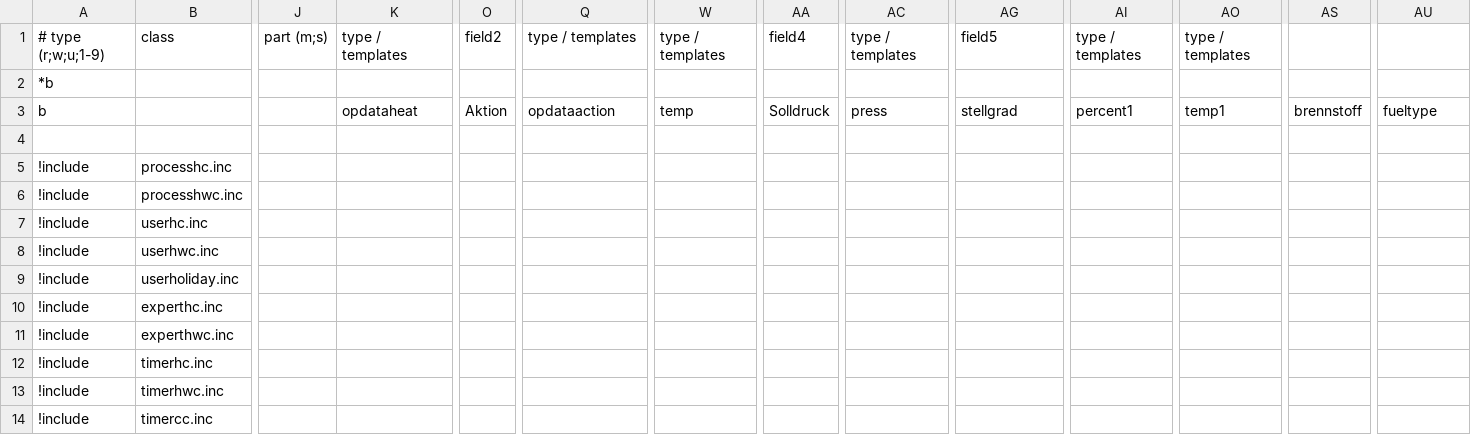
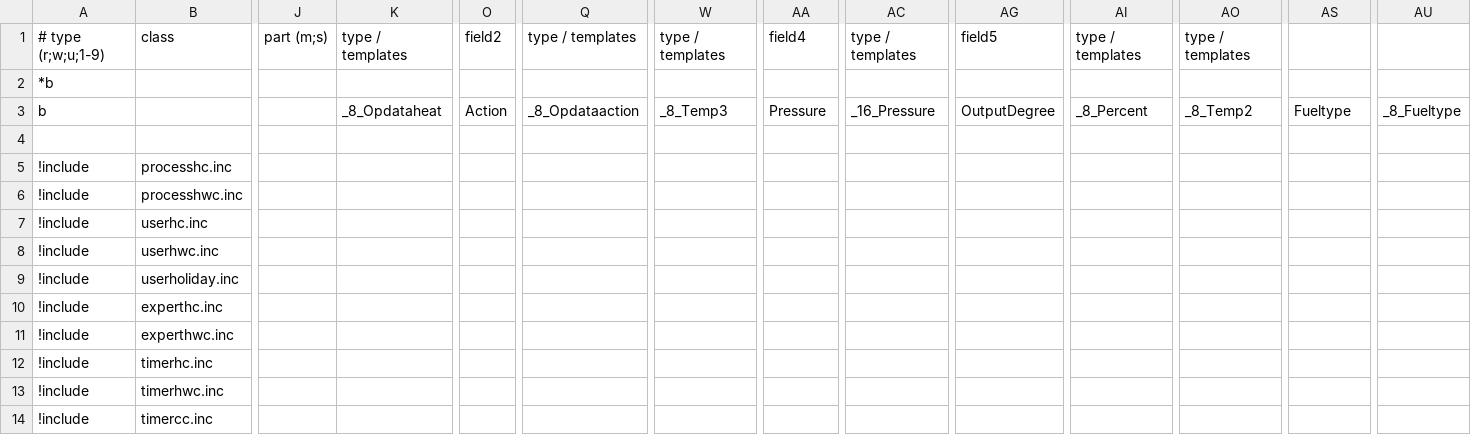
Before and after one commit to J0EK3R/ebusd-configuration-weishaupt, a CSV file: weishaupt/35..hc1.csv, drawn as a sheet; only a part is shown, gaps mark what is left out; the diff names each change by its address in the sheet, - before the commit and + after, or states it on an @@ line.

```diff
--- a/weishaupt/35..hc1.csv
+++ b/weishaupt/35..hc1.csv
-K3: opdataheat
+K3: _8_Opdataheat
-O3: Aktion
+O3: Action
-Q3: opdataaction
+Q3: _8_Opdataaction
-W3: temp
+W3: _8_Temp3
-AA3: Solldruck
+AA3: Pressure
-AC3: press
+AC3: _16_Pressure
-AG3: stellgrad
+AG3: OutputDegree
-AI3: percent1
+AI3: _8_Percent
-AO3: temp1
+AO3: _8_Temp2
-AS3: brennstoff
+AS3: Fueltype
-AU3: fueltype
+AU3: _8_Fueltype
```
Also changed, not shown: weishaupt/51..hc2.csv, weishaupt/75..hc2.csv, 22 other files.
